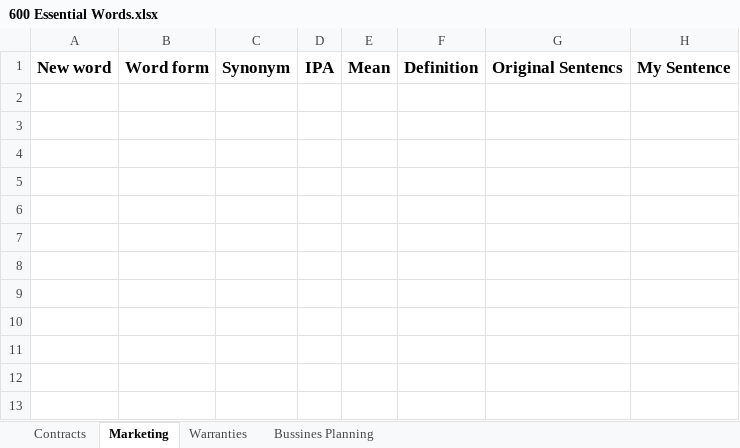
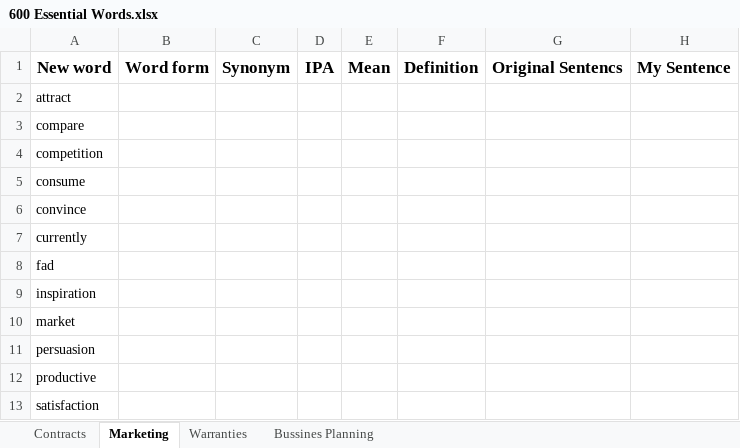
Before and after one commit to o0Poseidon0o/tuvung600, an Excel workbook: 600 Essential Words.xlsx, sheet Marketing, drawn as a sheet; values as stored, in another font and other column widths than the file's, no borders; the diff names each change by its address in the sheet, - before the commit and + after, or states it on an @@ line.

Commit message:
Add files via upload

```diff
--- a/600 Essential Words.xlsx (sheet Marketing)
+++ b/600 Essential Words.xlsx (sheet Marketing)
+row 2: attract
+row 3: compare
+row 4: competition
+row 5: consume
+row 6: convince
+row 7: currently
+row 8: fad
+row 9: inspiration
+row 10: market
+row 11: persuasion
+row 12: productive
+row 13: satisfaction
```
